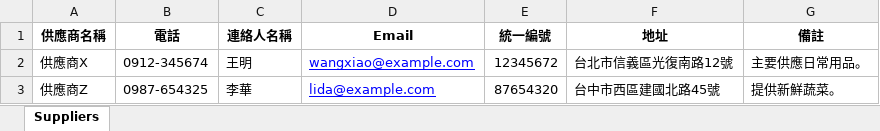
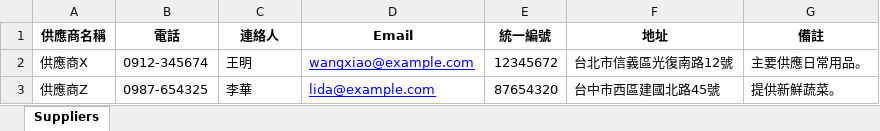
Before and after one commit to astrocamp/17th-TradeHub, an Excel workbook: Import_File_Test/suppliersData.xlsx, sheet Suppliers, drawn as a sheet; values as stored, in another font and other column widths than the file's, no borders; the diff names each change by its address in the sheet, - before the commit and + after, or states it on an @@ line.

Commit message:
issue/#55 fix IndexError: list index out of range | change data supplier excel(contact person)

```diff
--- a/Import_File_Test/suppliersData.xlsx (sheet Suppliers)
+++ b/Import_File_Test/suppliersData.xlsx (sheet Suppliers)
-C1: 連絡人名稱
+C1: 連絡人
```
Also changed, not shown: 2 other files.
